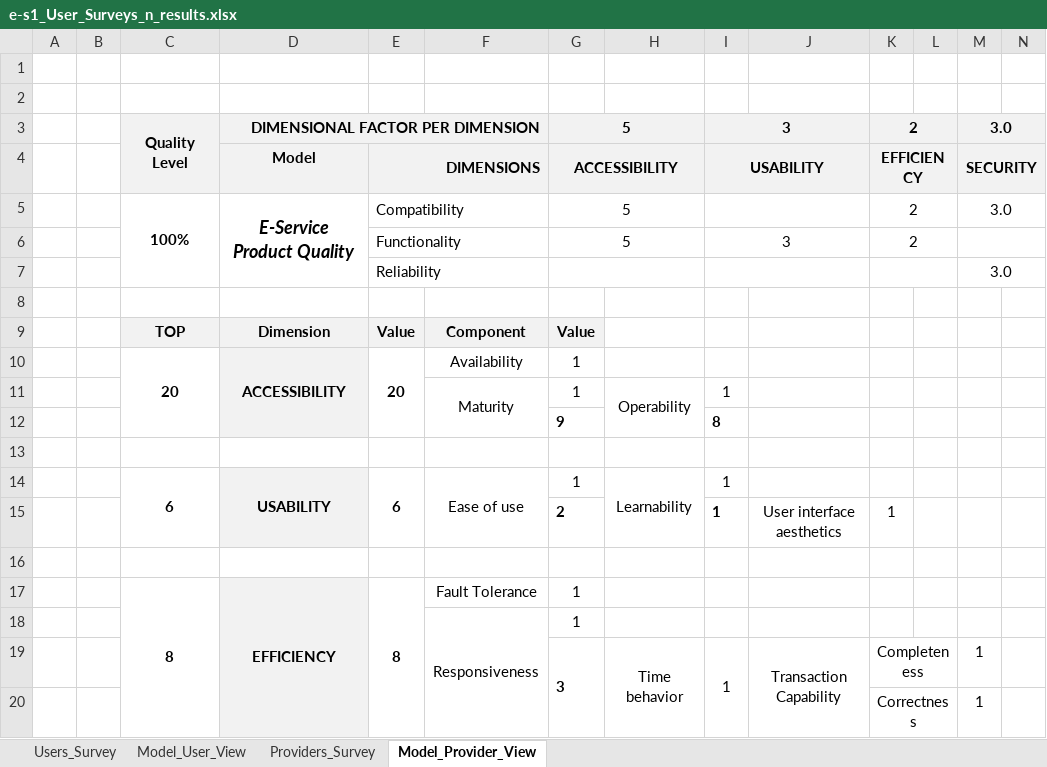
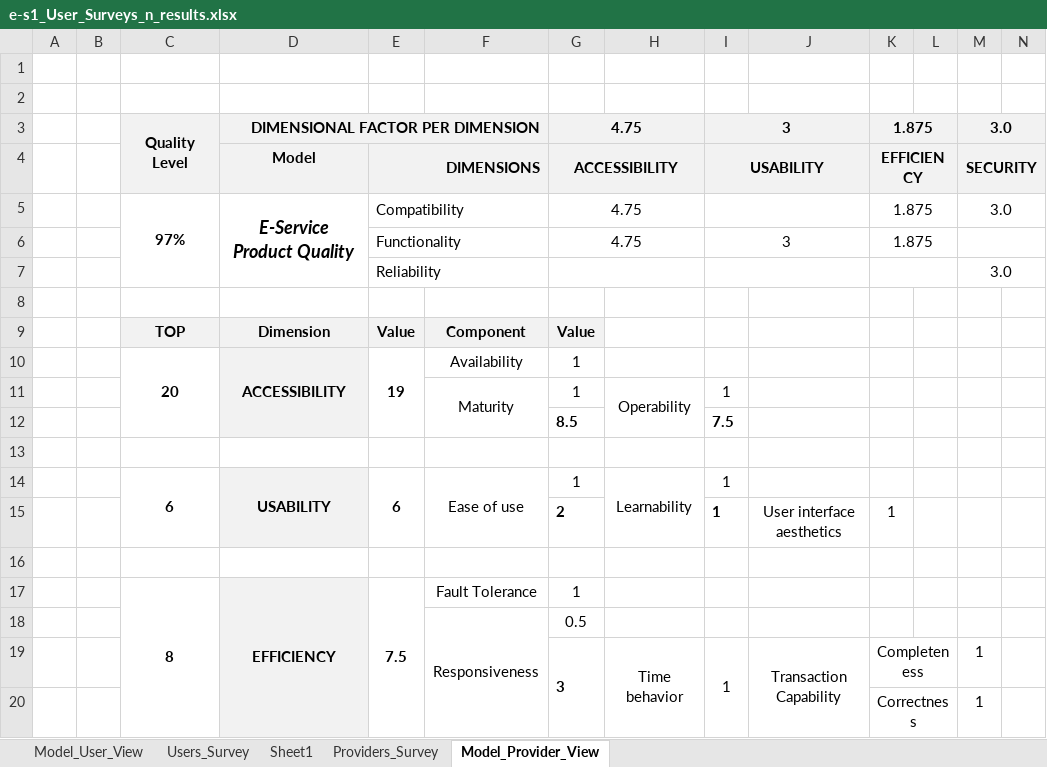
Before and after one commit to paxian/finalexam, an Excel workbook: Suveys/e-s1_User_Surveys_n_results.xlsx, sheet Model_Provider_View, drawn as a sheet; only a part is shown; values as stored, in another font and other column widths than the file's, no borders; conditional formats not drawn; removed rows and columns are numbered as before the commit, all else as after; rows hold the shown columns only; the diff names each change by its address in the sheet, - before the commit and + after, or states it on an @@ line.

```diff
--- a/Suveys/e-s1_User_Surveys_n_results.xlsx (sheet Model_Provider_View)
+++ b/Suveys/e-s1_User_Surveys_n_results.xlsx (sheet Model_Provider_View)
+sheet tab: Sheet1
@@ sheet tab order changed: Model_User_View | Users_Survey | Sheet1 | Providers_Survey | Model_Provider_View @@
-G3: 5
+G3: 4.75
-K3: 2
+K3: 1.875
-C5: 100%
+C5: 97%
-G5:G6: 5
+G5:G6: 4.75
-K5:K6: 2
+K5:K6: 1.875
-E10: 20
+E10: 19
-row 12:  |  |  |  |  |  | 9 |  | 8
+row 12:  |  |  |  |  |  | 8.5 |  | 7.5
-E17: 8
+E17: 7.5
-G18: 1
+G18: 0.5
```
Also changed, not shown: sheet Users_Survey, sheet Providers_Survey, sheet Model_User_View, formulas that keep their value, 2 other files.
